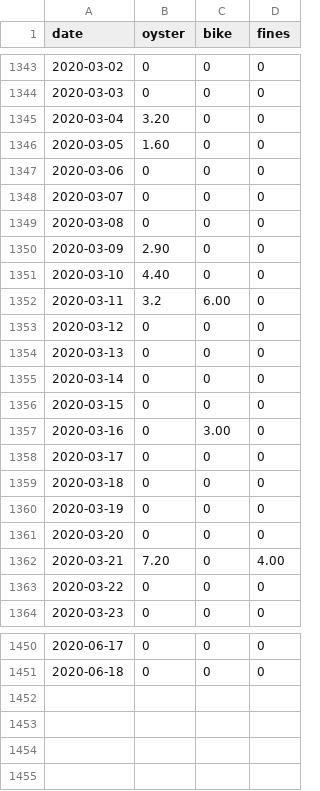
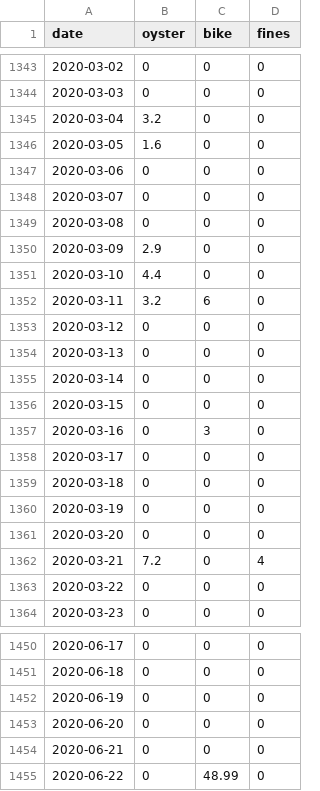
Before and after one commit to evanodell/cycling-v-oyster, a CSV file: cycling_oyster_data.csv, drawn as a sheet; only a part is shown, gaps mark what is left out; the diff covers the shown part only.

```diff
--- a/cycling_oyster_data.csv
+++ b/cycling_oyster_data.csv
@@ -1344,4 +1344,4 @@ date,oyster,bike,fines
 2020-03-03,0,0,0
-2020-03-04,3.20,0,0
-2020-03-05,1.60,0,0
+2020-03-04,3.2,0,0
+2020-03-05,1.6,0,0
 2020-03-06,0,0,0
@@ -1349,5 +1349,5 @@ date,oyster,bike,fines
 2020-03-08,0,0,0
-2020-03-09,2.90,0,0
-2020-03-10,4.40,0,0
-2020-03-11,3.2,6.00,0
+2020-03-09,2.9,0,0
+2020-03-10,4.4,0,0
+2020-03-11,3.2,6,0
 2020-03-12,0,0,0
@@ -1356,3 +1356,3 @@ date,oyster,bike,fines
 2020-03-15,0,0,0
-2020-03-16,0,3.00,0
+2020-03-16,0,3,0
 2020-03-17,0,0,0
@@ -1361,3 +1361,3 @@ date,oyster,bike,fines
 2020-03-20,0,0,0
-2020-03-21,7.20,0,4.00
+2020-03-21,7.2,0,4
 2020-03-22,0,0,0
@@ -1451 +1451,5 @@ date,oyster,bike,fines
 2020-06-18,0,0,0
+2020-06-19,0,0,0
+2020-06-20,0,0,0
+2020-06-21,0,0,0
+2020-06-22,0,48.99,0
```
Also changed, not shown: 6 edited cells elsewhere in this file, 1 other file.
